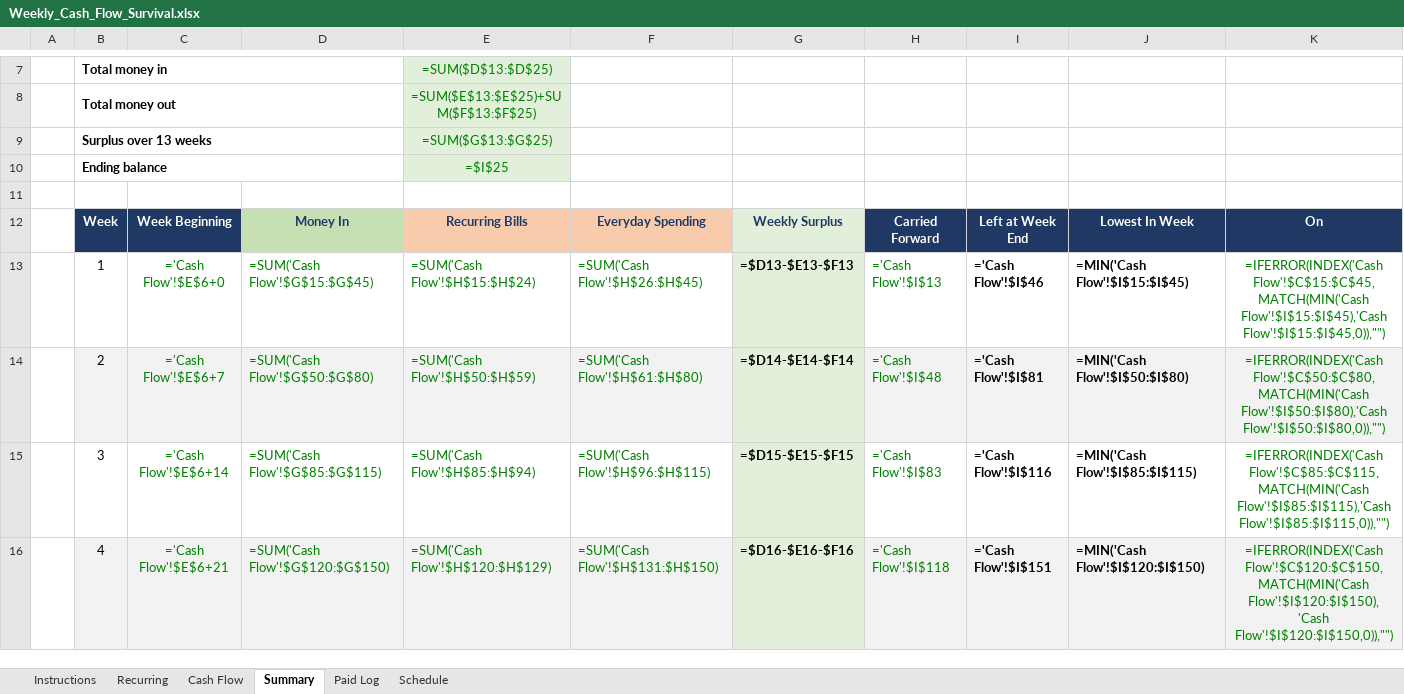
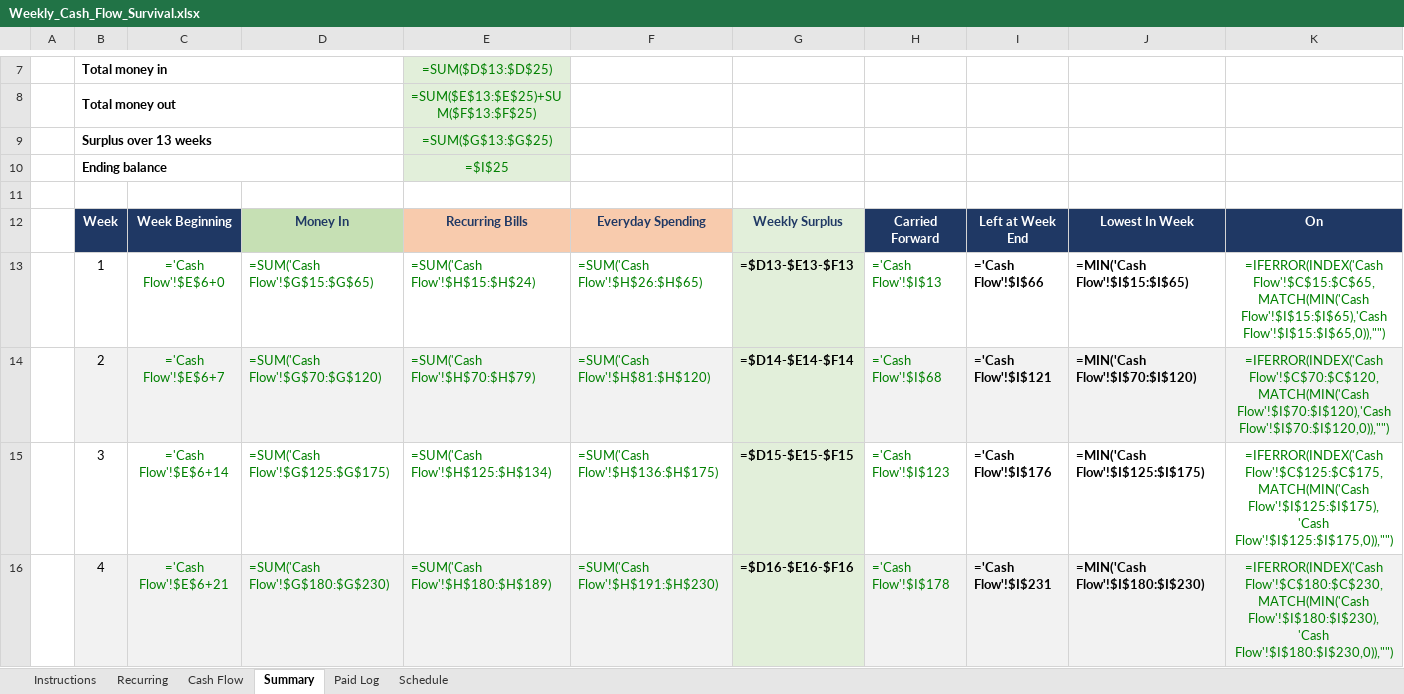
Before and after one commit to NBiryukov25/Budget, an Excel workbook: Weekly_Cash_Flow_Survival.xlsx, sheet Summary, drawn as a sheet; only a part is shown, gaps mark what is left out; values as stored, in another font and other column widths than the file's, no borders; formulas without a stored value are shown as written; conditional formats not drawn; the diff covers the shown part only; the diff names each change by its address in the sheet, - before the commit and + after, or states it on an @@ line.

```diff
--- a/Weekly_Cash_Flow_Survival.xlsx (sheet Summary)
+++ b/Weekly_Cash_Flow_Survival.xlsx (sheet Summary)
-D13: =SUM('Cash Flow'!$G$15:$G$45)
+D13: =SUM('Cash Flow'!$G$15:$G$65)
-F13: =SUM('Cash Flow'!$H$26:$H$45)
+F13: =SUM('Cash Flow'!$H$26:$H$65)
-I13: ='Cash Flow'!$I$46
+I13: ='Cash Flow'!$I$66
-J13: =MIN('Cash Flow'!$I$15:$I$45)
+J13: =MIN('Cash Flow'!$I$15:$I$65)
-K13: =IFERROR(INDEX('Cash Flow'!$C$15:$C$45,MATCH(MIN('Cash Flow'!$I$15:$I$45),'Cash Flow'!$I$15:$I$45,0)),"")
+K13: =IFERROR(INDEX('Cash Flow'!$C$15:$C$65,MATCH(MIN('Cash Flow'!$I$15:$I$65),'Cash Flow'!$I$15:$I$65,0)),"")
-D14: =SUM('Cash Flow'!$G$50:$G$80)
+D14: =SUM('Cash Flow'!$G$70:$G$120)
-E14: =SUM('Cash Flow'!$H$50:$H$59)
+E14: =SUM('Cash Flow'!$H$70:$H$79)
-F14: =SUM('Cash Flow'!$H$61:$H$80)
+F14: =SUM('Cash Flow'!$H$81:$H$120)
-H14: ='Cash Flow'!$I$48
+H14: ='Cash Flow'!$I$68
-I14: ='Cash Flow'!$I$81
+I14: ='Cash Flow'!$I$121
-J14: =MIN('Cash Flow'!$I$50:$I$80)
+J14: =MIN('Cash Flow'!$I$70:$I$120)
-K14: =IFERROR(INDEX('Cash Flow'!$C$50:$C$80,MATCH(MIN('Cash Flow'!$I$50:$I$80),'Cash Flow'!$I$50:$I$80,0)),"")
+K14: =IFERROR(INDEX('Cash Flow'!$C$70:$C$120,MATCH(MIN('Cash Flow'!$I$70:$I$120),'Cash Flow'!$I$70:$I$120,0)),"")
-D15: =SUM('Cash Flow'!$G$85:$G$115)
+D15: =SUM('Cash Flow'!$G$125:$G$175)
-E15: =SUM('Cash Flow'!$H$85:$H$94)
+E15: =SUM('Cash Flow'!$H$125:$H$134)
-F15: =SUM('Cash Flow'!$H$96:$H$115)
+F15: =SUM('Cash Flow'!$H$136:$H$175)
-H15: ='Cash Flow'!$I$83
+H15: ='Cash Flow'!$I$123
-I15: ='Cash Flow'!$I$116
+I15: ='Cash Flow'!$I$176
-J15: =MIN('Cash Flow'!$I$85:$I$115)
+J15: =MIN('Cash Flow'!$I$125:$I$175)
-K15: =IFERROR(INDEX('Cash Flow'!$C$85:$C$115,MATCH(MIN('Cash Flow'!$I$85:$I$115),'Cash Flow'!$I$85:$I$115,0)),"")
+K15: =IFERROR(INDEX('Cash Flow'!$C$125:$C$175,MATCH(MIN('Cash Flow'!$I$125:$I$175),'Cash Flow'!$I$125:$I$175,0)),"")
-D16: =SUM('Cash Flow'!$G$120:$G$150)
+D16: =SUM('Cash Flow'!$G$180:$G$230)
-E16: =SUM('Cash Flow'!$H$120:$H$129)
+E16: =SUM('Cash Flow'!$H$180:$H$189)
-F16: =SUM('Cash Flow'!$H$131:$H$150)
+F16: =SUM('Cash Flow'!$H$191:$H$230)
-H16: ='Cash Flow'!$I$118
+H16: ='Cash Flow'!$I$178
-I16: ='Cash Flow'!$I$151
+I16: ='Cash Flow'!$I$231
-J16: =MIN('Cash Flow'!$I$120:$I$150)
+J16: =MIN('Cash Flow'!$I$180:$I$230)
-K16: =IFERROR(INDEX('Cash Flow'!$C$120:$C$150,MATCH(MIN('Cash Flow'!$I$120:$I$150),'Cash Flow'!$I$120:$I$150,0)),"")
+K16: =IFERROR(INDEX('Cash Flow'!$C$180:$C$230,MATCH(MIN('Cash Flow'!$I$180:$I$230),'Cash Flow'!$I$180:$I$230,0)),"")
```
Also changed, not shown: 63 edited cells elsewhere in this sheet, sheet Cash Flow, hidden cells, 5 other files.
